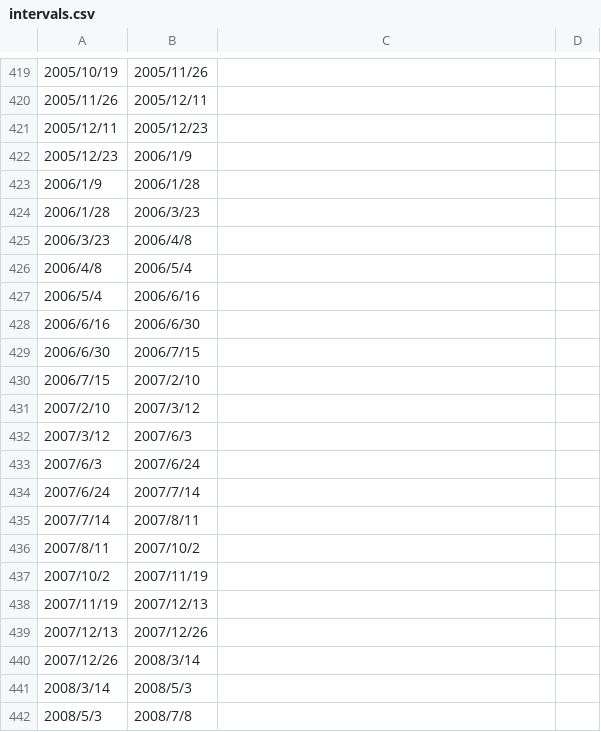
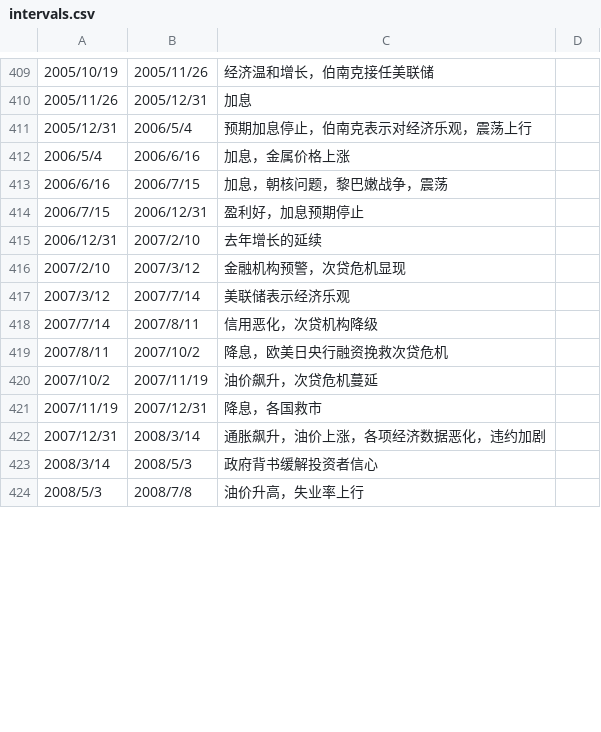
Before and after one commit to leocanada2007/us70, a CSV file: data/intervals.csv, drawn as a sheet; only a part is shown, gaps mark what is left out; the diff covers the shown part only.

```diff
--- a/data/intervals.csv
+++ b/data/intervals.csv
@@ -419,24 +409,16 @@
-2005/10/19,2005/11/26,
-2005/11/26,2005/12/11,
-2005/12/11,2005/12/23,
-2005/12/23,2006/1/9,
-2006/1/9,2006/1/28,
-2006/1/28,2006/3/23,
-2006/3/23,2006/4/8,
-2006/4/8,2006/5/4,
-2006/5/4,2006/6/16,
-2006/6/16,2006/6/30,
-2006/6/30,2006/7/15,
-2006/7/15,2007/2/10,
-2007/2/10,2007/3/12,
-2007/3/12,2007/6/3,
-2007/6/3,2007/6/24,
-2007/6/24,2007/7/14,
-2007/7/14,2007/8/11,
-2007/8/11,2007/10/2,
-2007/10/2,2007/11/19,
-2007/11/19,2007/12/13,
-2007/12/13,2007/12/26,
-2007/12/26,2008/3/14,
-2008/3/14,2008/5/3,
-2008/5/3,2008/7/8,
+2005/10/19,2005/11/26,经济温和增长，伯南克接任美联储
+2005/11/26,2005/12/31,加息
+2005/12/31,2006/5/4,预期加息停止，伯南克表示对经济乐观，震荡上行
+2006/5/4,2006/6/16,加息，金属价格上涨
+2006/6/16,2006/7/15,加息，朝核问题，黎巴嫩战争，震荡
+2006/7/15,2006/12/31,盈利好，加息预期停止
+2006/12/31,2007/2/10,去年增长的延续
+2007/2/10,2007/3/12,金融机构预警，次贷危机显现
+2007/3/12,2007/7/14,美联储表示经济乐观
+2007/7/14,2007/8/11,信用恶化，次贷机构降级
+2007/8/11,2007/10/2,降息，欧美日央行融资挽救次贷危机
+2007/10/2,2007/11/19,油价飙升，次贷危机蔓延
+2007/11/19,2007/12/31,降息，各国救市
+2007/12/31,2008/3/14,通胀飙升，油价上涨，各项经济数据恶化，违约加剧
+2008/3/14,2008/5/3,政府背书缓解投资者信心
+2008/5/3,2008/7/8,油价升高，失业率上行
```
Also changed, not shown: 2 added rows, 15 removed rows and 55 edited cells elsewhere in this file.
